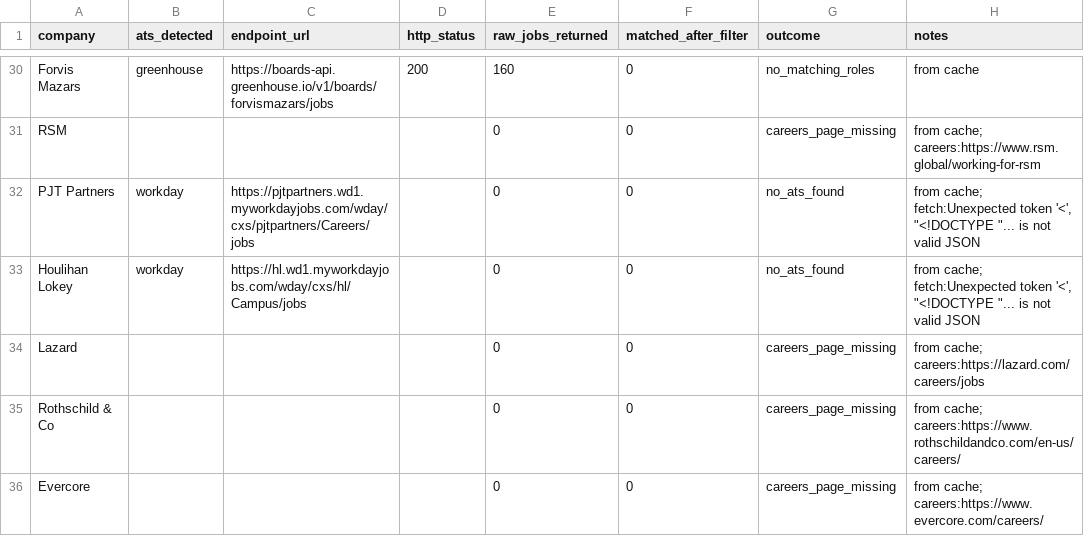
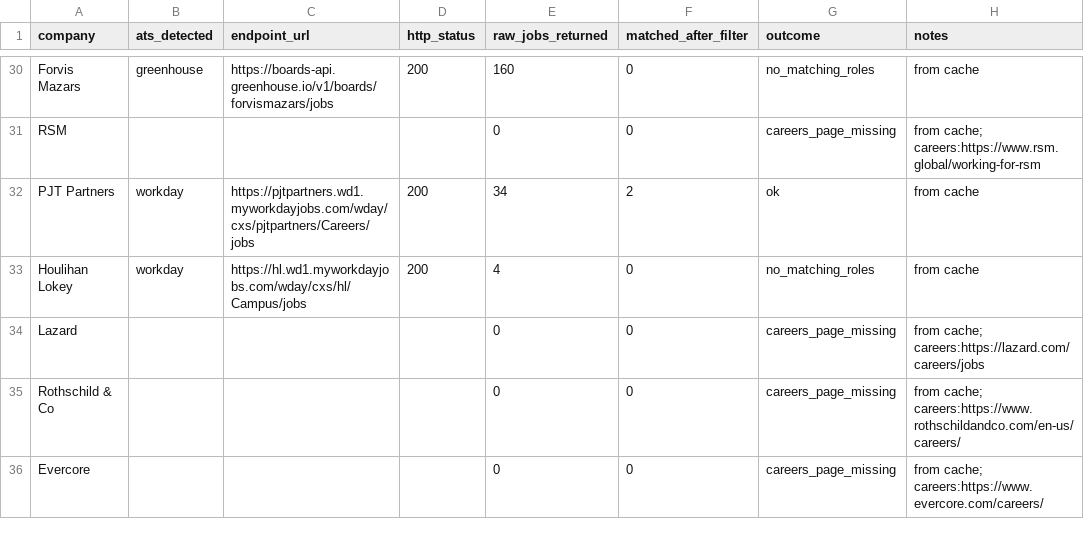
Before and after one commit to eannafolan-pro/Job-Hunt-New-York, a CSV file: data/coverage_report.csv, drawn as a sheet; only a part is shown, gaps mark what is left out; the diff covers the shown part only.

```diff
--- a/data/coverage_report.csv
+++ b/data/coverage_report.csv
@@ -31,4 +31,4 @@ Forvis Mazars,greenhouse,https://boards-api.greenhouse.io/v1/boards/forvismazars
 RSM,,,,0,0,careers_page_missing,from cache; careers:https://www.rsm.global/working-for-rsm
-PJT Partners,workday,https://pjtpartners.wd1.myworkdayjobs.com/wday/cxs/pjtpartners/Careers/jobs,,0,0,no_ats_found,"from cache; fetch:Unexpected token '<', ""<!DOCTYPE ""... is not valid JSON"
-Houlihan Lokey,workday,https://hl.wd1.myworkdayjobs.com/wday/cxs/hl/Campus/jobs,,0,0,no_ats_found,"from cache; fetch:Unexpected token '<', ""<!DOCTYPE ""... is not valid JSON"
+PJT Partners,workday,https://pjtpartners.wd1.myworkdayjobs.com/wday/cxs/pjtpartners/Careers/jobs,200,34,2,ok,from cache
+Houlihan Lokey,workday,https://hl.wd1.myworkdayjobs.com/wday/cxs/hl/Campus/jobs,200,4,0,no_matching_roles,from cache
 Lazard,,,,0,0,careers_page_missing,from cache; careers:https://lazard.com/careers/jobs
```
Also changed, not shown: 32 edited cells elsewhere in this file, 1 other file.
